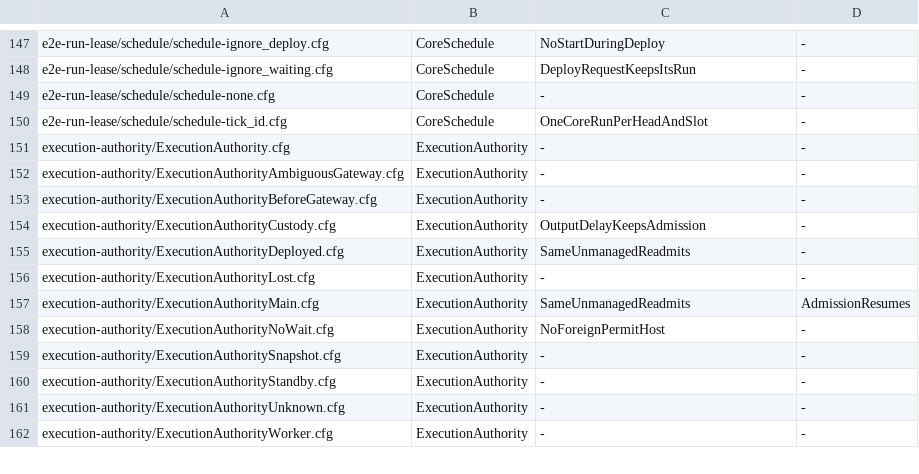
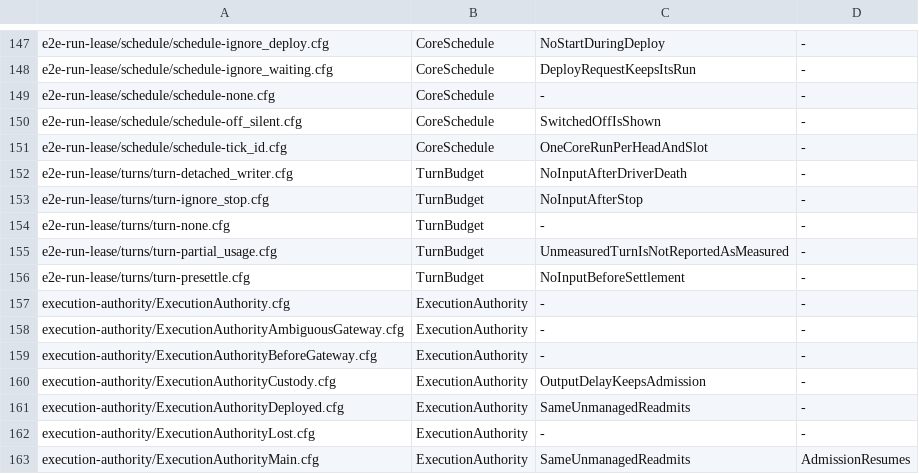
Before and after one commit to itismyfield/AgentDesk, a TSV file: docs/statecharts/expected.tsv, drawn as a sheet; only a part is shown, gaps mark what is left out; the shorter side is filled out with more unchanged rows.

```diff
--- a/docs/statecharts/expected.tsv
+++ b/docs/statecharts/expected.tsv
@@ -149,3 +149,9 @@ e2e-run-lease/schedule/schedule-ignore_waiting.cfg	CoreSchedule	DeployRequestKee
 e2e-run-lease/schedule/schedule-none.cfg	CoreSchedule	-	-
+e2e-run-lease/schedule/schedule-off_silent.cfg	CoreSchedule	SwitchedOffIsShown	-
 e2e-run-lease/schedule/schedule-tick_id.cfg	CoreSchedule	OneCoreRunPerHeadAndSlot	-
+e2e-run-lease/turns/turn-detached_writer.cfg	TurnBudget	NoInputAfterDriverDeath	-
+e2e-run-lease/turns/turn-ignore_stop.cfg	TurnBudget	NoInputAfterStop	-
+e2e-run-lease/turns/turn-none.cfg	TurnBudget	-	-
+e2e-run-lease/turns/turn-partial_usage.cfg	TurnBudget	UnmeasuredTurnIsNotReportedAsMeasured	-
+e2e-run-lease/turns/turn-presettle.cfg	TurnBudget	NoInputBeforeSettlement	-
 execution-authority/ExecutionAuthority.cfg	ExecutionAuthority	-	-
```
Also changed, not shown: 15 other files.
